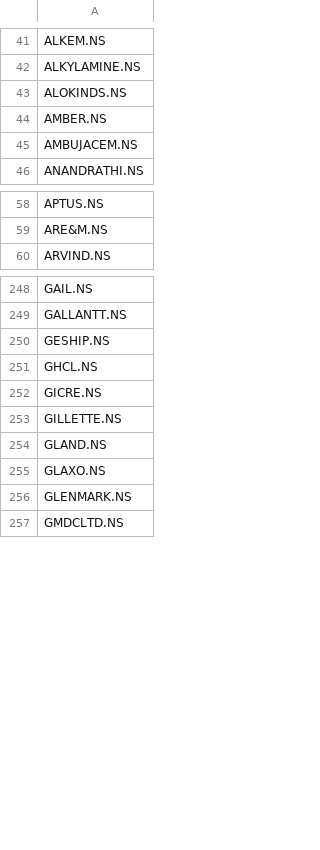
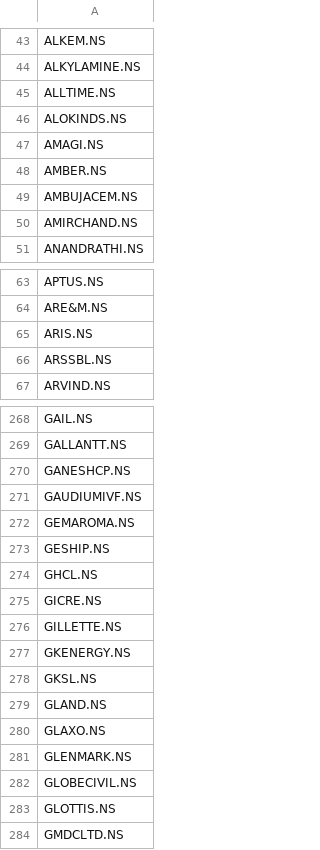
Before and after one commit to deeprohra23-gif/alphascope, a CSV file: data/nifty500_symbols.csv, drawn as a sheet; only a part is shown, gaps mark what is left out; the diff covers the shown part only.

Commit message:
Add files via upload

```diff
--- a/data/nifty500_symbols.csv
+++ b/data/nifty500_symbols.csv
@@ -42,5 +44,8 @@ ALKEM.NS
 ALKYLAMINE.NS
+ALLTIME.NS
 ALOKINDS.NS
+AMAGI.NS
 AMBER.NS
 AMBUJACEM.NS
+AMIRCHAND.NS
 ANANDRATHI.NS
@@ -59,2 +64,4 @@ APTUS.NS
 ARE&M.NS
+ARIS.NS
+ARSSBL.NS
 ARVIND.NS
@@ -249,2 +269,5 @@ GAIL.NS
 GALLANTT.NS
+GANESHCP.NS
+GAUDIUMIVF.NS
+GEMAROMA.NS
 GESHIP.NS
@@ -253,2 +276,4 @@ GICRE.NS
 GILLETTE.NS
+GKENERGY.NS
+GKSL.NS
 GLAND.NS
@@ -256,2 +281,4 @@ GLAXO.NS
 GLENMARK.NS
+GLOBECIVIL.NS
+GLOTTIS.NS
 GMDCLTD.NS
```
Also changed, not shown: 54 added rows elsewhere in this file.
